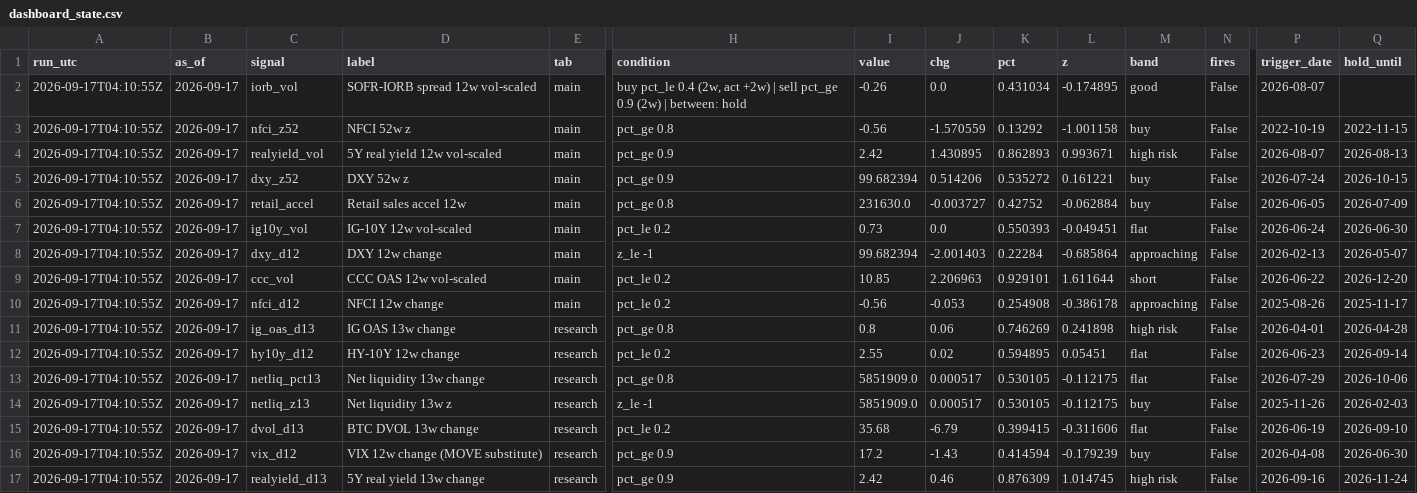
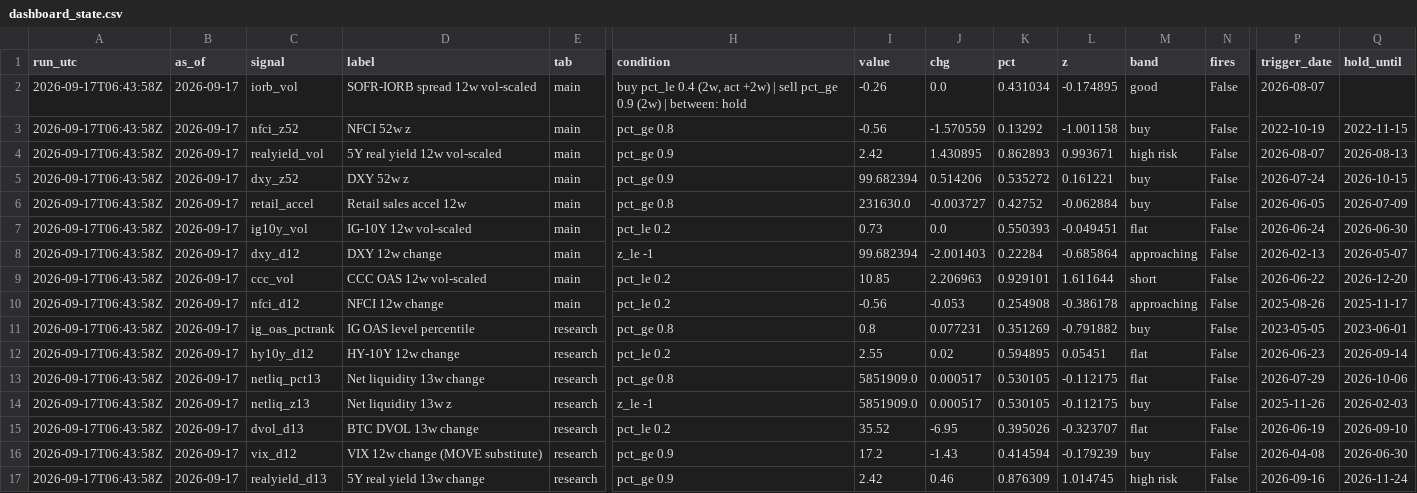
Before and after one commit to 3Jack1/btc-credit-dashboard, a CSV file: dashboard_state.csv, drawn as a sheet; only a part is shown, gaps mark what is left out; the diff names each change by its address in the sheet, - before the commit and + after, or states it on an @@ line.

```diff
--- a/dashboard_state.csv
+++ b/dashboard_state.csv
-A2:A17 (run_utc): 2026-09-17T04:10:55Z
+A2:A17 (run_utc): 2026-09-17T06:43:58Z
-C11 (signal): ig_oas_d13
+C11 (signal): ig_oas_pctrank
-D11 (label): IG OAS 13w change
+D11 (label): IG OAS level percentile
-J11 (chg): 0.06
+J11 (chg): 0.077231
-K11 (pct): 0.746269
+K11 (pct): 0.351269
-L11 (z): 0.241898
+L11 (z): -0.791882
-M11 (band): high risk
+M11 (band): buy
-P11 (trigger_date): 2026-04-01
+P11 (trigger_date): 2023-05-05
-Q11 (hold_until): 2026-04-28
+Q11 (hold_until): 2023-06-01
-I15 (value): 35.68
+I15 (value): 35.52
-J15 (chg): -6.79
+J15 (chg): -6.95
-K15 (pct): 0.399415
+K15 (pct): 0.395026
-L15 (z): -0.311606
+L15 (z): -0.323707
```
Also changed, not shown: dashboard_signals.csv, 2 other files.
